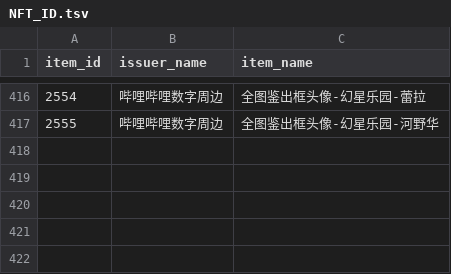
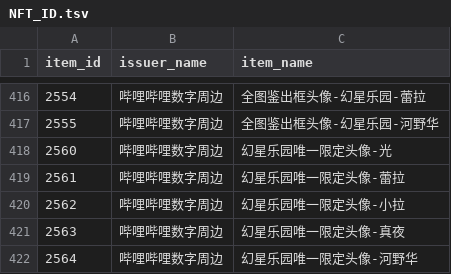
Before and after one commit to sjh8130/bili_danmaku, a TSV file: NFT/NFT_ID.tsv, drawn as a sheet; only a part is shown, gaps mark what is left out.

```diff
--- a/NFT/NFT_ID.tsv
+++ b/NFT/NFT_ID.tsv
@@ -417 +417,6 @@ item_id	issuer_name	item_name
 2555	哔哩哔哩数字周边	全图鉴出框头像-幻星乐园-河野华
+2560	哔哩哔哩数字周边	幻星乐园唯一限定头像-光
+2561	哔哩哔哩数字周边	幻星乐园唯一限定头像-蕾拉
+2562	哔哩哔哩数字周边	幻星乐园唯一限定头像-小拉
+2563	哔哩哔哩数字周边	幻星乐园唯一限定头像-真夜
+2564	哔哩哔哩数字周边	幻星乐园唯一限定头像-河野华
```
Also changed, not shown: 28 other files.
